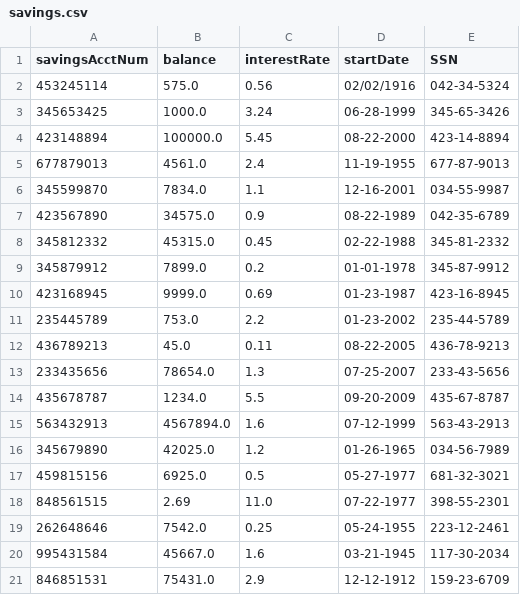
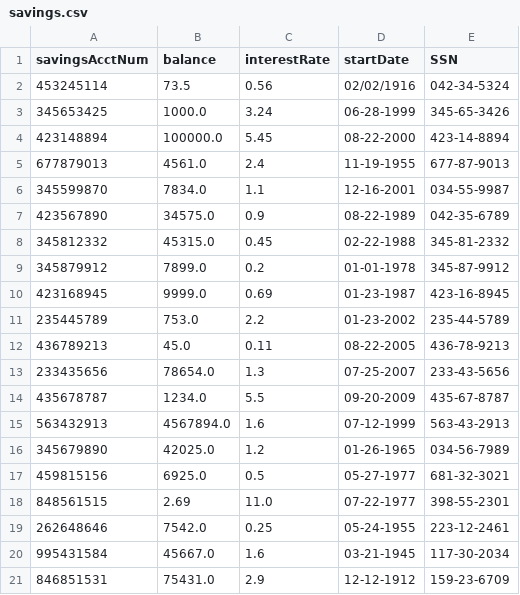
Before and after one commit to jstevenson7/BankingSystem, a CSV file: src/savings.csv, drawn as a sheet.

```diff
--- a/src/savings.csv
+++ b/src/savings.csv
@@ -1,3 +1,3 @@
 savingsAcctNum,balance,interestRate,startDate,SSN
-453245114,575.0,0.56,02/02/1916,042-34-5324
+453245114,73.5,0.56,02/02/1916,042-34-5324
 345653425,1000.0,3.24,06-28-1999,345-65-3426
```
Also changed, not shown: src/checking.csv, 7 other files.
